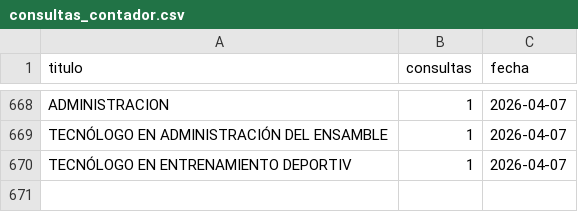
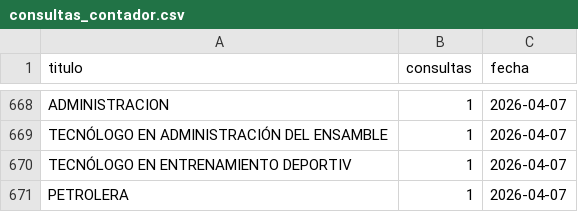
Before and after one commit to usanjosedocumentos-svg/validatitulos, a CSV file: consultas_contador.csv, drawn as a sheet; only a part is shown, gaps mark what is left out.

Commit message:
Consulta: PETROLERA

```diff
--- a/consultas_contador.csv
+++ b/consultas_contador.csv
@@ -670 +670,2 @@
 "TECNÓLOGO EN ENTRENAMIENTO DEPORTIV","1","2026-04-07"
+"PETROLERA","1","2026-04-07"
```
